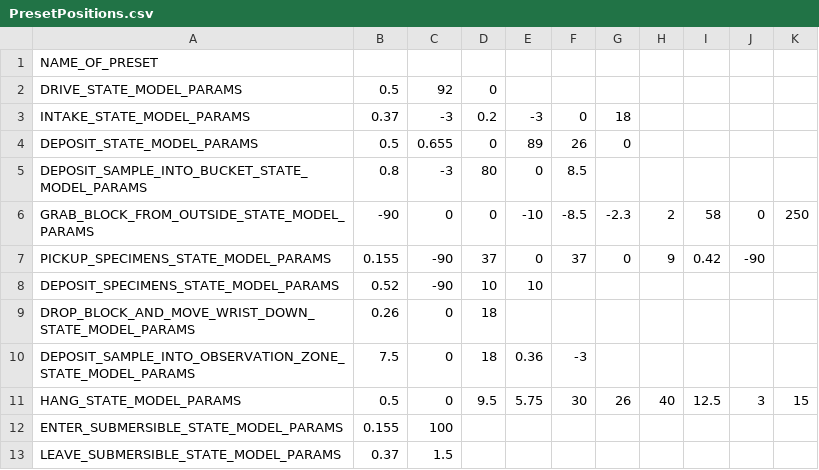
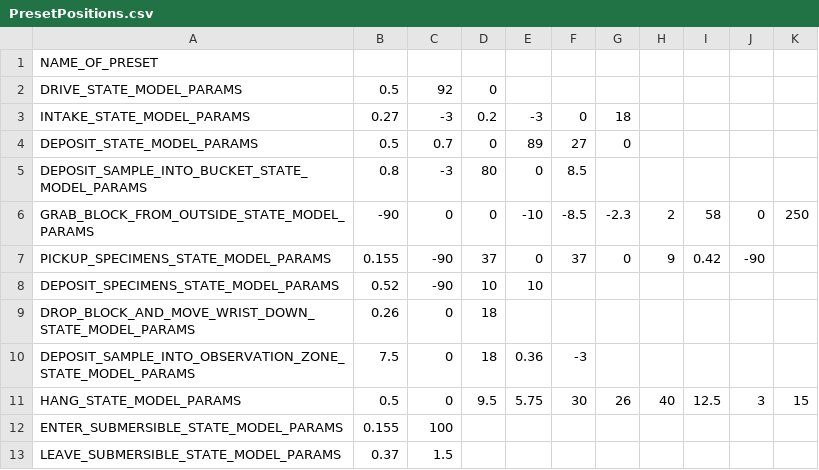
Before and after one commit to fenix-exe/2024IntoTheDeep, a CSV file: TeamCode/src/main/java/org/firstinspires/ftc/teamcode/teleop/stateModels/PresetPositions.csv, drawn as a sheet.

Commit message:
changed positions

```diff
--- a/TeamCode/src/main/java/org/firstinspires/ftc/teamcode/teleop/stateModels/PresetPositions.csv
+++ b/TeamCode/src/main/java/org/firstinspires/ftc/teamcode/teleop/stateModels/PresetPositions.csv
@@ -2,4 +2,4 @@ NAME_OF_PRESET,,,,,,,,,,
 DRIVE_STATE_MODEL_PARAMS,0.5,92,0,,,,,,,
-INTAKE_STATE_MODEL_PARAMS,0.37,-3,0.2,-3,0,18,,,,
-DEPOSIT_STATE_MODEL_PARAMS,0.5,0.655,0,89,26,0,,,,,
+INTAKE_STATE_MODEL_PARAMS,0.27,-3,0.2,-3,0,18,,,,
+DEPOSIT_STATE_MODEL_PARAMS,0.5,0.7,0,89,27,0,,,,,
 DEPOSIT_SAMPLE_INTO_BUCKET_STATE_MODEL_PARAMS,0.8,-3,80,0,8.5,,,,,
```
